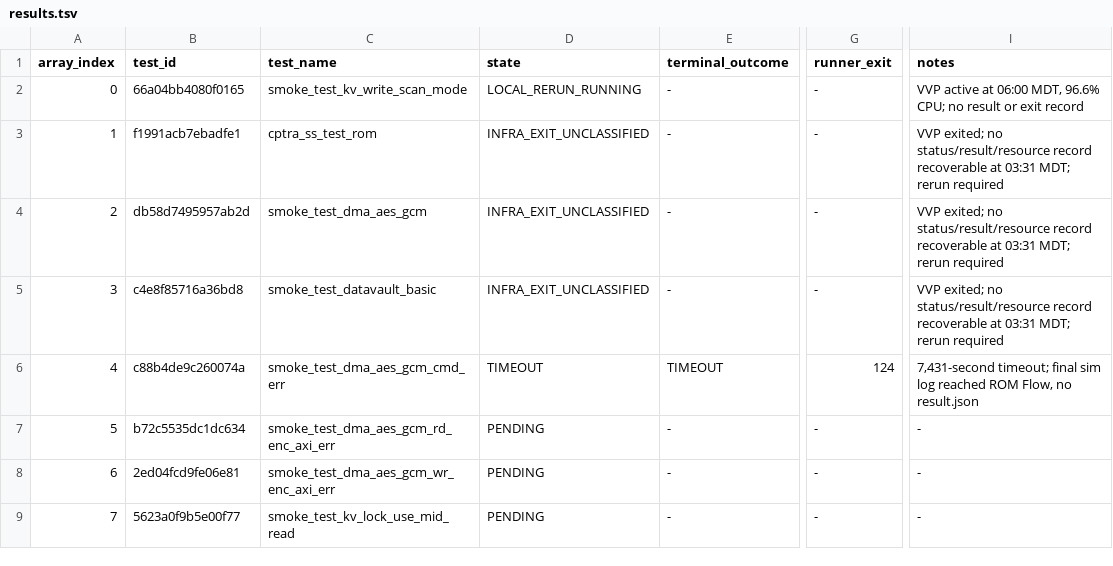
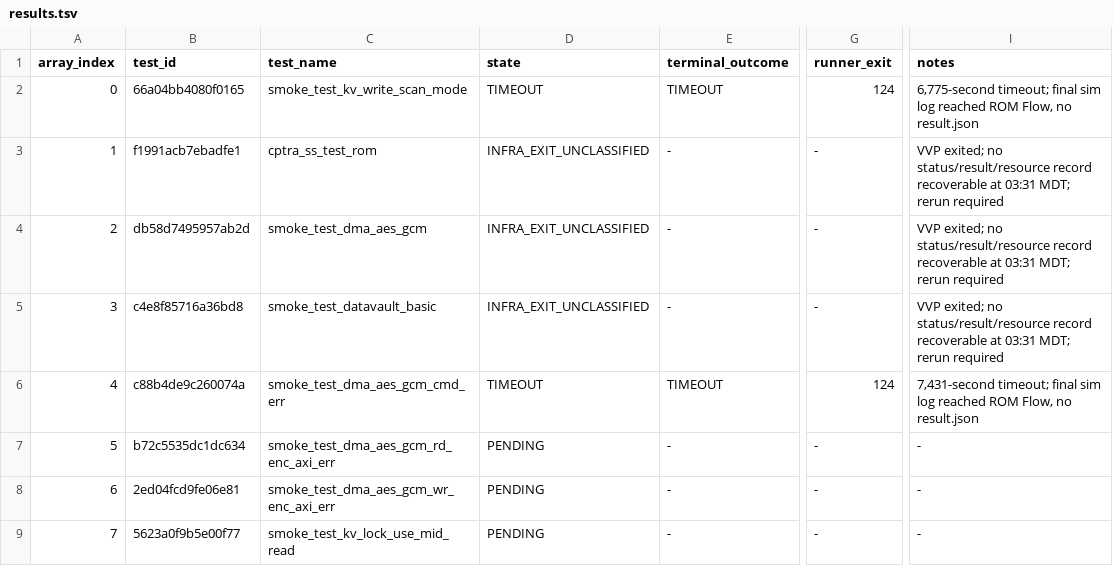
Before and after one commit to QD-EDA/qd-bfm, a TSV file: evidence/caliptra-bfm-top-firmware-wave1-c339-20261012/results.tsv, drawn as a sheet; only a part is shown, gaps mark what is left out; the diff names each change by its address in the sheet, - before the commit and + after, or states it on an @@ line.

Commit message:
evidence: record row-zero firmware timeout

```diff
--- a/evidence/caliptra-bfm-top-firmware-wave1-c339-20261012/results.tsv
+++ b/evidence/caliptra-bfm-top-firmware-wave1-c339-20261012/results.tsv
-D2 (state): LOCAL_RERUN_RUNNING
+D2 (state): TIMEOUT
-E2 (terminal_outcome): -
+E2 (terminal_outcome): TIMEOUT
-G2 (runner_exit): -
+G2 (runner_exit): 124
-I2 (notes): VVP active at 06:00 MDT, 96.6% CPU; no result or exit record
+I2 (notes): 6,775-second timeout; final sim log reached ROM Flow, no result.json
```
Also changed, not shown: 10 other files.
